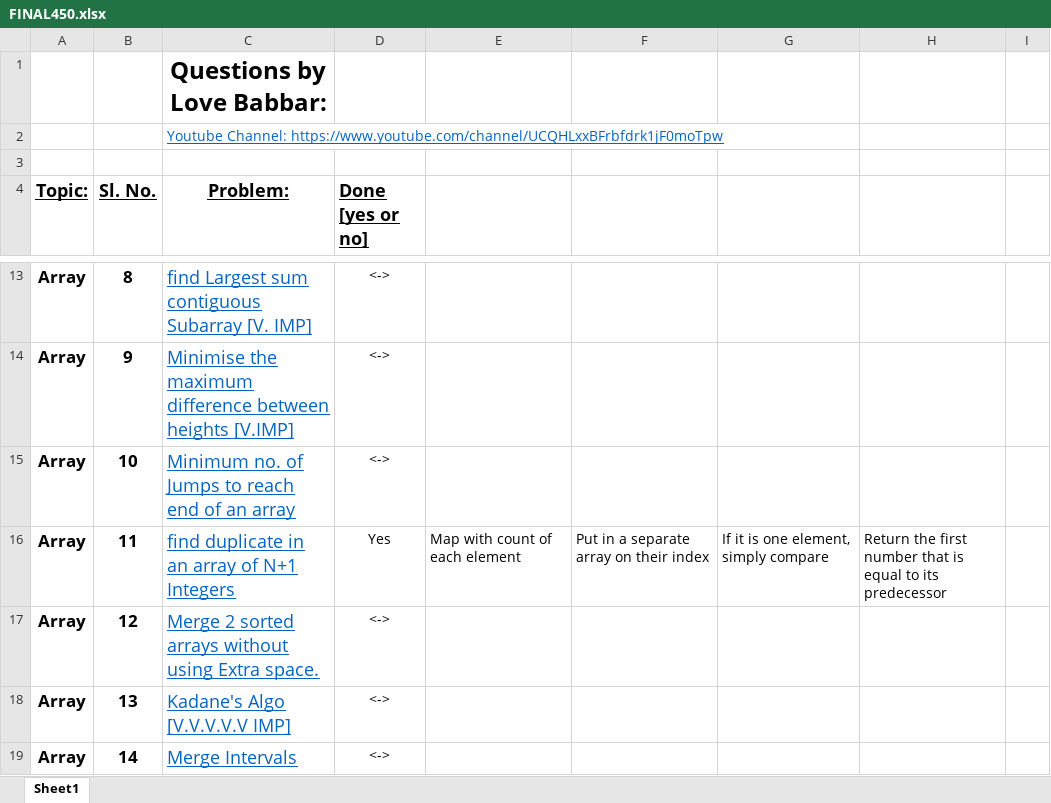
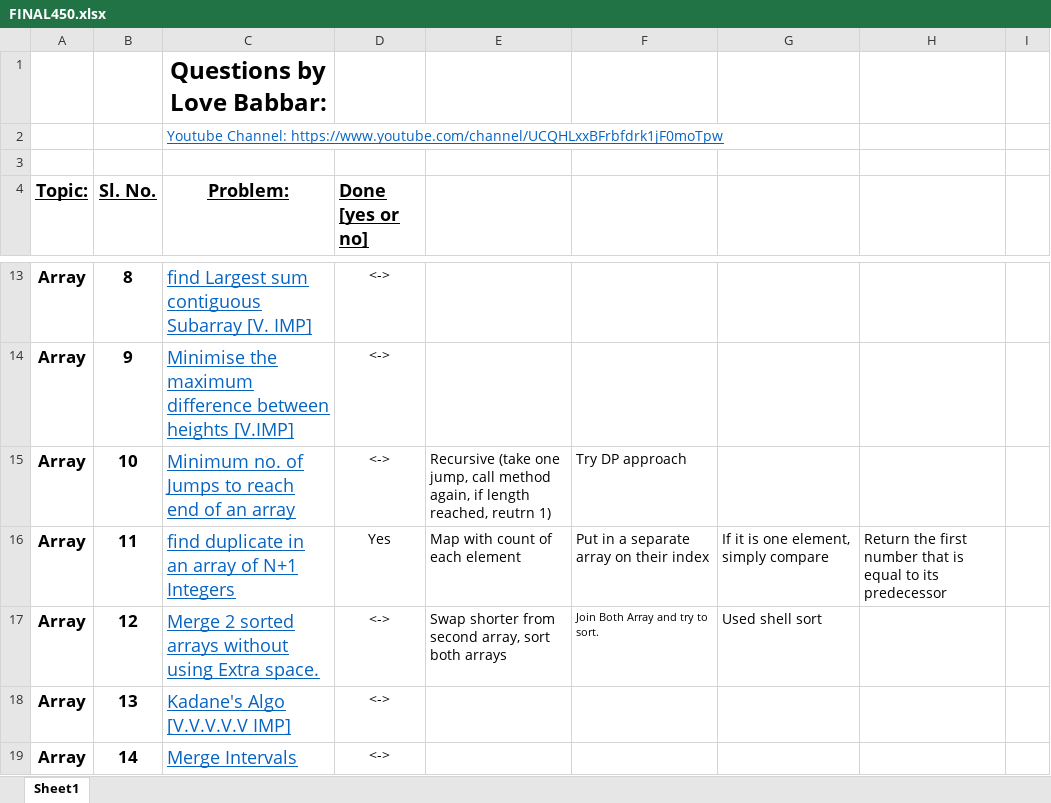
Before and after one commit to pishivam009/codingproblems, an Excel workbook: FINAL450.xlsx, sheet Sheet1, drawn as a sheet; only a part is shown, gaps mark what is left out; values as stored, in another font and other column widths than the file's, no borders; the diff names each change by its address in the sheet, - before the commit and + after, or states it on an @@ line.

Commit message:
10. Minimum no. of Jumps to reach end of an array (recursive)

```diff
--- a/FINAL450.xlsx (sheet Sheet1)
+++ b/FINAL450.xlsx (sheet Sheet1)
-E15: (empty)
+E15: Recursive (take one jump, call method again, if length reached, reutrn 1)
-F15: (empty)
+F15: Try DP approach
-E17: (empty)
+E17: Swap shorter from second array, sort both arrays
-F17: (empty)
+F17: Join Both Array and try to sort.
-G17: (empty)
+G17: Used shell sort
```
Also changed, not shown: 2 other files.
